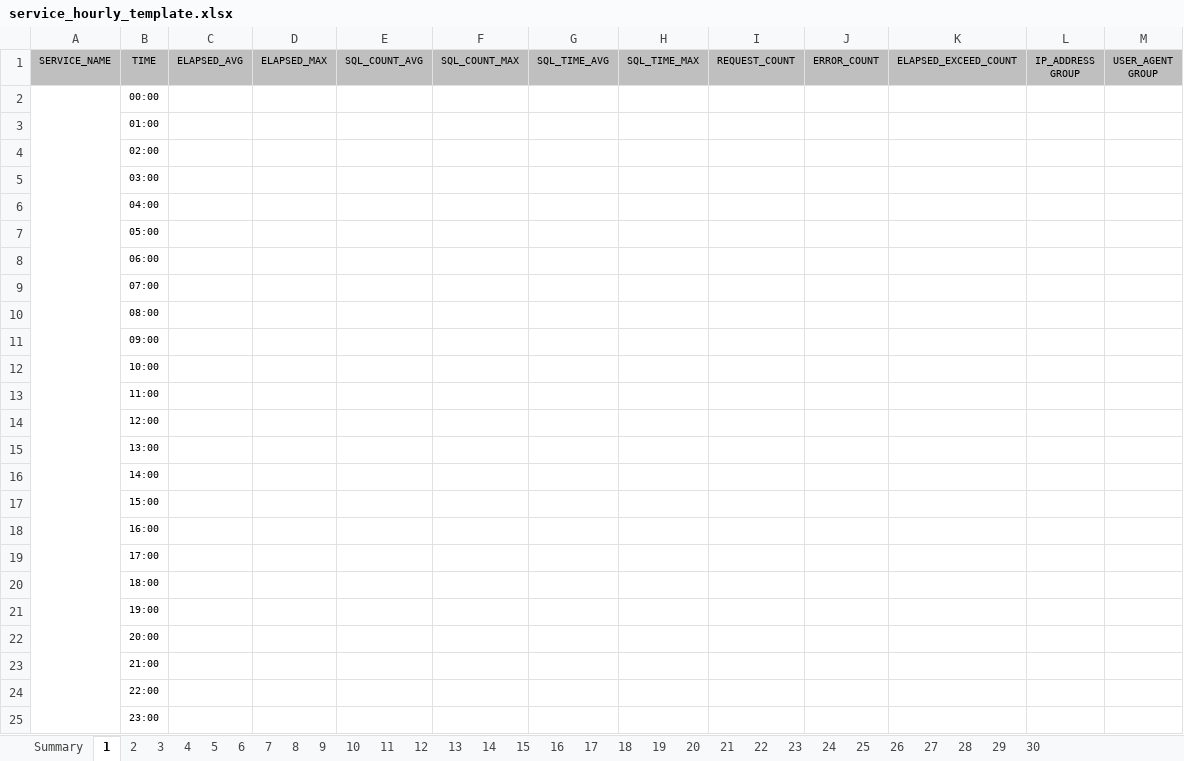
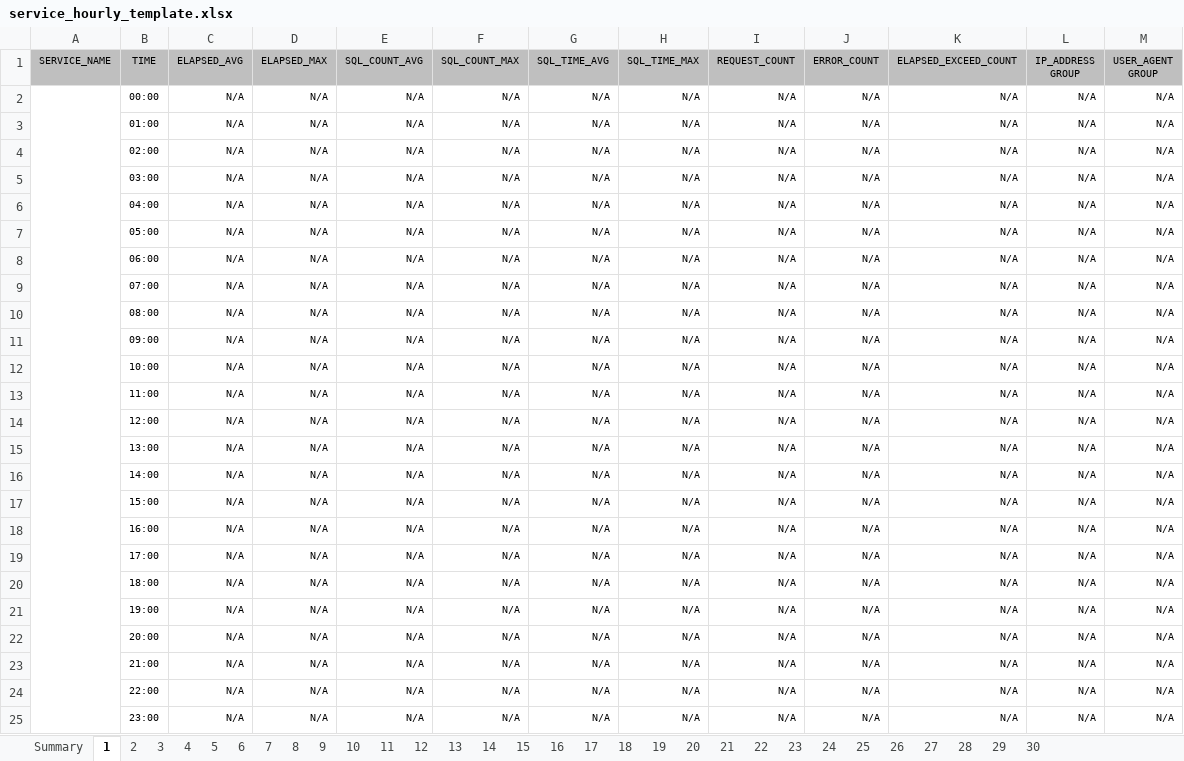
Before and after one commit to OpenSourceConsulting/scouter-plugin-server-reporting, an Excel workbook: src/main/resources/excel/service_hourly_template.xlsx, sheet 1, drawn as a sheet; values as stored, in another font and other column widths than the file's, no borders; charts and pictures not drawn; the diff names each change by its address in the sheet, - before the commit and + after, or states it on an @@ line.

```diff
--- a/src/main/resources/excel/service_hourly_template.xlsx (sheet 1)
+++ b/src/main/resources/excel/service_hourly_template.xlsx (sheet 1)
-C2:C25 (ELAPSED_AVG): (empty)
+C2:C25 (ELAPSED_AVG): N/A
-D2:D25 (ELAPSED_MAX): (empty)
+D2:D25 (ELAPSED_MAX): N/A
-E2:E25 (SQL_COUNT_AVG): (empty)
+E2:E25 (SQL_COUNT_AVG): N/A
-F2:F25 (SQL_COUNT_MAX): (empty)
+F2:F25 (SQL_COUNT_MAX): N/A
-G2:G25 (SQL_TIME_AVG): (empty)
+G2:G25 (SQL_TIME_AVG): N/A
-H2:H25 (SQL_TIME_MAX): (empty)
+H2:H25 (SQL_TIME_MAX): N/A
-I2:I25 (REQUEST_COUNT): (empty)
+I2:I25 (REQUEST_COUNT): N/A
-J2:J25 (ERROR_COUNT): (empty)
+J2:J25 (ERROR_COUNT): N/A
-K2:K25 (ELAPSED_EXCEED_COUNT): (empty)
+K2:K25 (ELAPSED_EXCEED_COUNT): N/A
-L2:L25 (IP_ADDRESS GROUP): (empty)
+L2:L25 (IP_ADDRESS GROUP): N/A
-M2:M25 (USER_AGENT GROUP): (empty)
+M2:M25 (USER_AGENT GROUP): N/A
```
Also changed, not shown: sheet 2, sheet 3, sheet 4, sheet 5, sheet 6, sheet 7, 23 more sheets, charts or pictures, src/main/resources/excel/host_daily_template.xlsx, src/main/resources/excel/host_hourly_template.xlsx, 4 other files.
